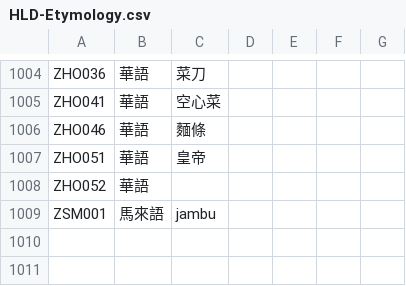
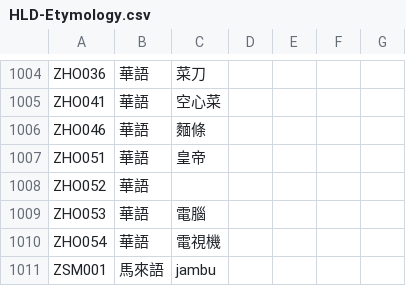
Before and after one commit to haiangdict/HLDPwn, a CSV file: data/HLD-Etymology.csv, drawn as a sheet; only a part is shown, gaps mark what is left out; the diff names each change by its address in the sheet, - before the commit and + after, or states it on an @@ line.

```diff
--- a/data/HLD-Etymology.csv
+++ b/data/HLD-Etymology.csv
+row 1009: ZHO053 | 華語 | 電腦
+row 1010: ZHO054 | 華語 | 電視機
```
